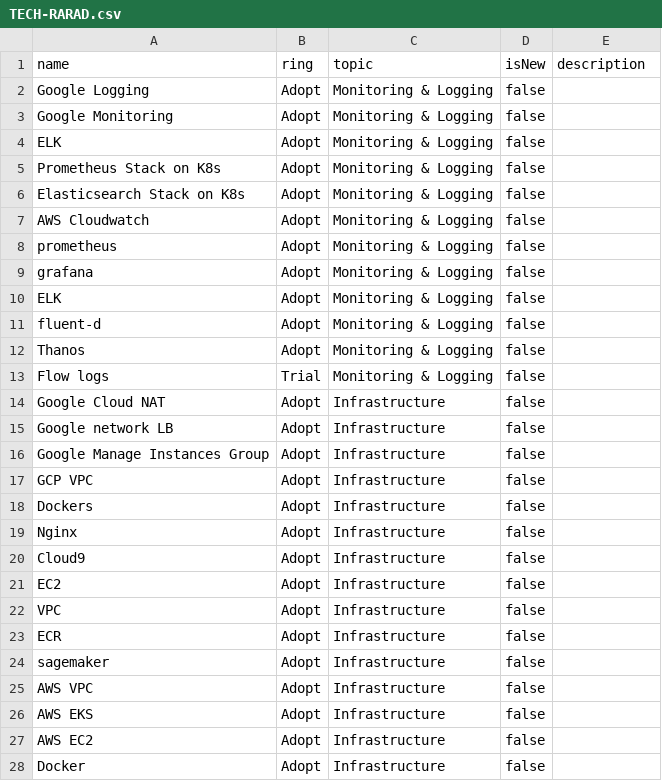
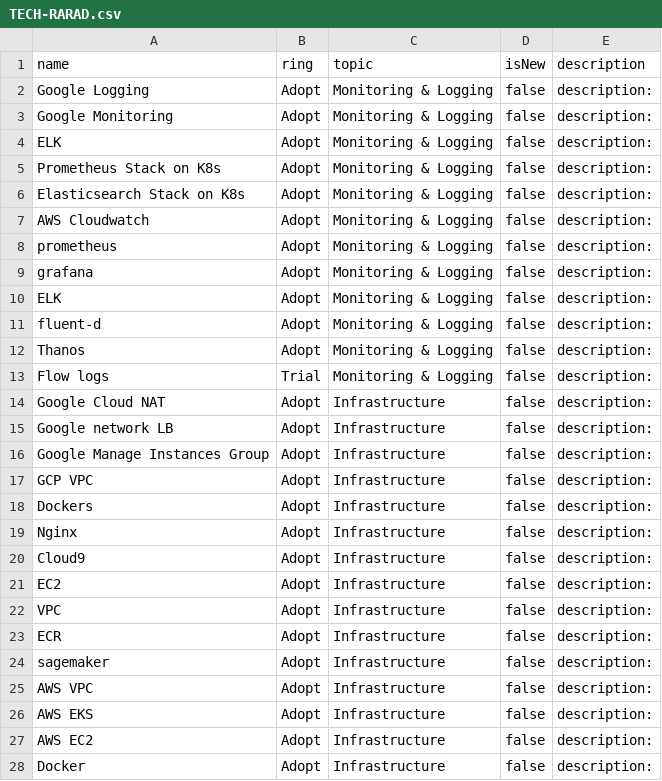
Before and after one commit to ZeeshanIB/tech-radar, a CSV file: TECH-RARAD.csv, drawn as a sheet; only a part is shown; the diff covers the shown part only.

```diff
--- a/TECH-RARAD.csv
+++ b/TECH-RARAD.csv
@@ -1,28 +1,28 @@
 name,ring,topic,isNew,description
-Google Logging ,Adopt,Monitoring & Logging ,false,
-Google Monitoring,Adopt,Monitoring & Logging ,false,
-ELK,Adopt,Monitoring & Logging ,false,
-Prometheus Stack on K8s,Adopt,Monitoring & Logging ,false,
-Elasticsearch Stack on K8s,Adopt,Monitoring & Logging ,false,
-AWS Cloudwatch,Adopt,Monitoring & Logging ,false,
-prometheus,Adopt,Monitoring & Logging ,false,
-grafana,Adopt,Monitoring & Logging ,false,
-ELK,Adopt,Monitoring & Logging ,false,
-fluent-d,Adopt,Monitoring & Logging ,false,
-Thanos,Adopt,Monitoring & Logging ,false,
-Flow logs,Trial,Monitoring & Logging ,false,
-Google Cloud NAT,Adopt,Infrastructure ,false,
-Google network LB,Adopt,Infrastructure ,false,
-Google Manage Instances Group,Adopt,Infrastructure ,false,
-GCP VPC,Adopt,Infrastructure ,false,
-Dockers,Adopt,Infrastructure ,false,
-Nginx,Adopt,Infrastructure ,false,
-Cloud9,Adopt,Infrastructure ,false,
-EC2,Adopt,Infrastructure ,false,
-VPC,Adopt,Infrastructure ,false,
-ECR,Adopt,Infrastructure ,false,
-sagemaker,Adopt,Infrastructure ,false,
-AWS VPC,Adopt,Infrastructure ,false,
-AWS EKS,Adopt,Infrastructure ,false,
-AWS EC2,Adopt,Infrastructure ,false,
-Docker,Adopt,Infrastructure ,false,
+Google Logging ,Adopt,Monitoring & Logging ,false,description:
+Google Monitoring,Adopt,Monitoring & Logging ,false,description:
+ELK,Adopt,Monitoring & Logging ,false,description:
+Prometheus Stack on K8s,Adopt,Monitoring & Logging ,false,description:
+Elasticsearch Stack on K8s,Adopt,Monitoring & Logging ,false,description:
+AWS Cloudwatch,Adopt,Monitoring & Logging ,false,description:
+prometheus,Adopt,Monitoring & Logging ,false,description:
+grafana,Adopt,Monitoring & Logging ,false,description:
+ELK,Adopt,Monitoring & Logging ,false,description:
+fluent-d,Adopt,Monitoring & Logging ,false,description:
+Thanos,Adopt,Monitoring & Logging ,false,description:
+Flow logs,Trial,Monitoring & Logging ,false,description:
+Google Cloud NAT,Adopt,Infrastructure ,false,description:
+Google network LB,Adopt,Infrastructure ,false,description:
+Google Manage Instances Group,Adopt,Infrastructure ,false,description:
+GCP VPC,Adopt,Infrastructure ,false,description:
+Dockers,Adopt,Infrastructure ,false,description:
+Nginx,Adopt,Infrastructure ,false,description:
+Cloud9,Adopt,Infrastructure ,false,description:
+EC2,Adopt,Infrastructure ,false,description:
+VPC,Adopt,Infrastructure ,false,description:
+ECR,Adopt,Infrastructure ,false,description:
+sagemaker,Adopt,Infrastructure ,false,description:
+AWS VPC,Adopt,Infrastructure ,false,description:
+AWS EKS,Adopt,Infrastructure ,false,description:
+AWS EC2,Adopt,Infrastructure ,false,description:
+Docker,Adopt,Infrastructure ,false,description:
```
Also changed, not shown: 69 edited cells elsewhere in this file, 1 other file.
